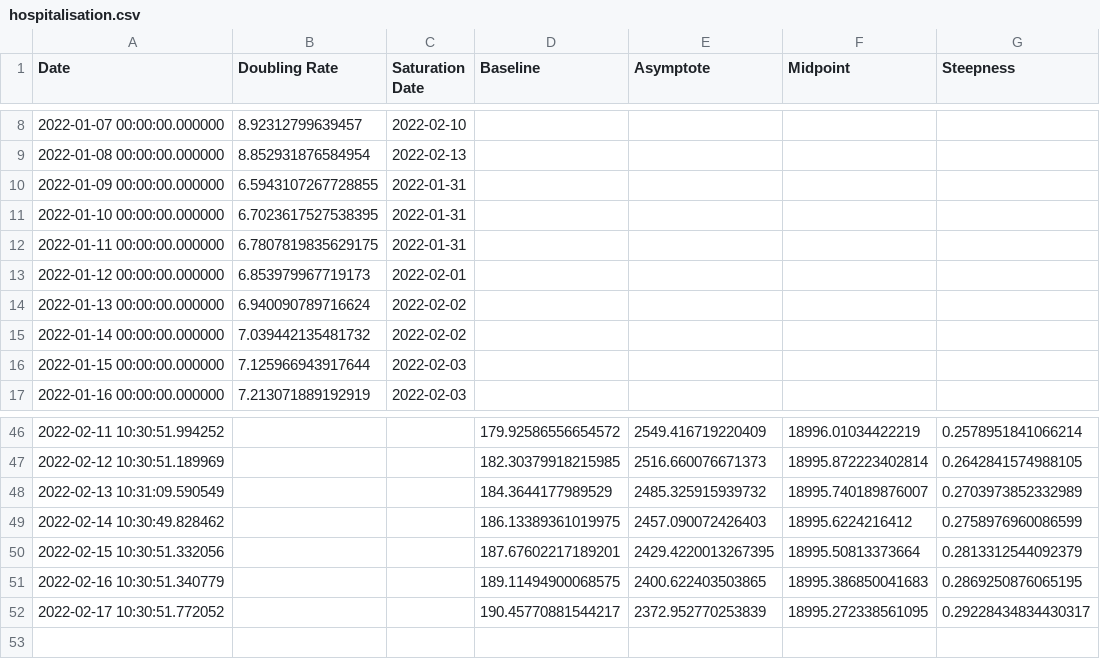
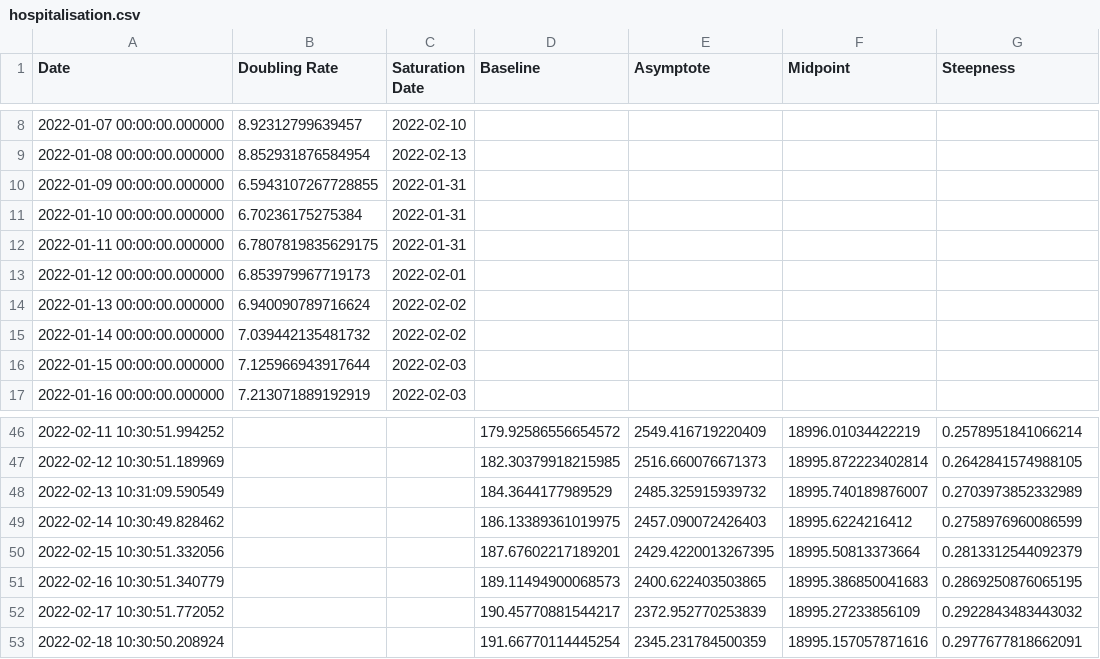
Before and after one commit to solresol/yet-another-pandemic-prediction, a CSV file: historical/hospitalisation.csv, drawn as a sheet; only a part is shown, gaps mark what is left out.

```diff
--- a/historical/hospitalisation.csv
+++ b/historical/hospitalisation.csv
@@ -10,3 +10,3 @@ Date,Doubling Rate,Saturation Date,Baseline,Asymptote,Midpoint,Steepness
 2022-01-09 00:00:00.000000,6.5943107267728855,2022-01-31,,,,
-2022-01-10 00:00:00.000000,6.7023617527538395,2022-01-31,,,,
+2022-01-10 00:00:00.000000,6.70236175275384,2022-01-31,,,,
 2022-01-11 00:00:00.000000,6.7807819835629175,2022-01-31,,,,
@@ -50,3 +50,4 @@ Date,Doubling Rate,Saturation Date,Baseline,Asymptote,Midpoint,Steepness
 2022-02-15 10:30:51.332056,,,187.67602217189201,2429.4220013267395,18995.50813373664,0.2813312544092379
-2022-02-16 10:30:51.340779,,,189.11494900068575,2400.622403503865,18995.386850041683,0.2869250876065195
-2022-02-17 10:30:51.772052,,,190.45770881544217,2372.952770253839,18995.272338561095,0.29228434834430317
+2022-02-16 10:30:51.340779,,,189.11494900068573,2400.622403503865,18995.386850041683,0.2869250876065195
+2022-02-17 10:30:51.772052,,,190.45770881544217,2372.952770253839,18995.27233856109,0.2922843483443032
+2022-02-18 10:30:50.208924,,,191.66770114445254,2345.231784500359,18995.157057871616,0.2977677818662091
```
Also changed, not shown: historical/deaths.csv, historical/icu.csv, 2 other files.
